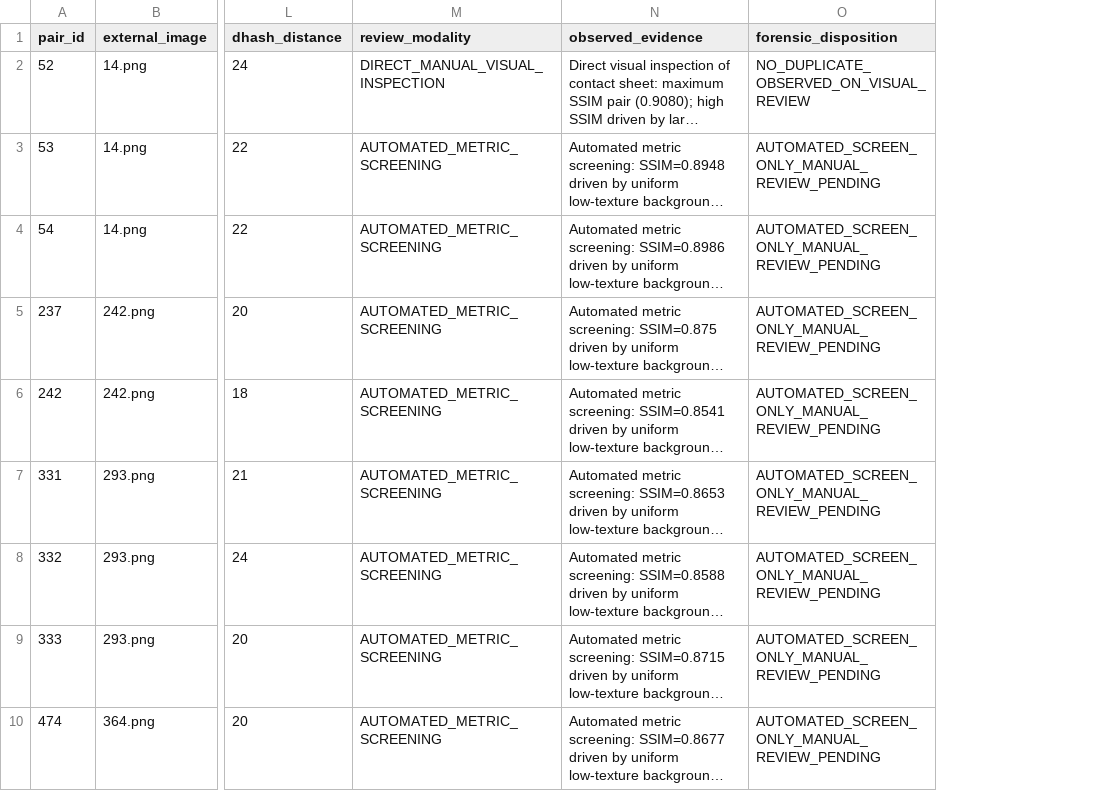
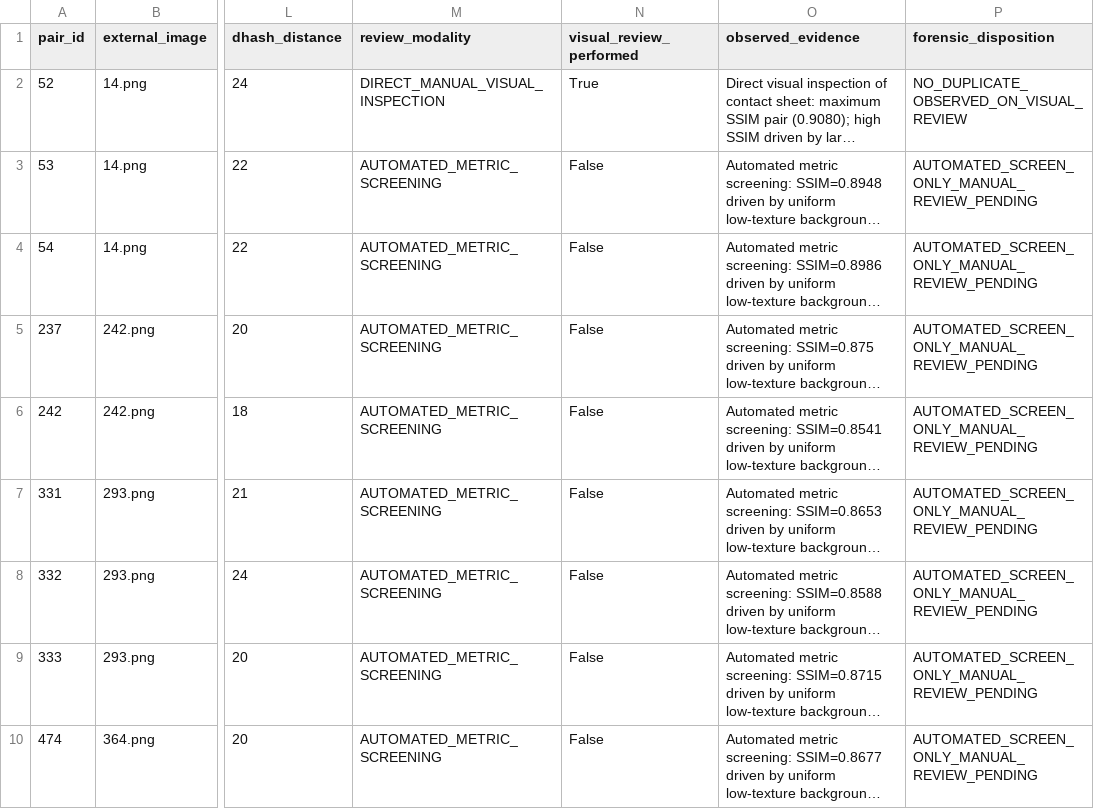
Before and after one commit to Gayensubhajit/eye-disease-classification, a CSV file: outputs/audit/flagged_pairs_review_ledger.csv, drawn as a sheet; only a part is shown, gaps mark what is left out; long unchanged cells end in …; the diff names each change by its address in the sheet, - before the commit and + after, or states it on an @@ line.

Commit message:
docs(audit): update unflagged disposition to AUTOMATED_SCREEN_NO_CONFIGURED_FLAG and add visual review indicators

```diff
--- a/outputs/audit/flagged_pairs_review_ledger.csv
+++ b/outputs/audit/flagged_pairs_review_ledger.csv
+column N (visual_review_performed), rows 2-10: True | False | False | False | False | False | False | False | False
```
Also changed, not shown: 6 other files.
